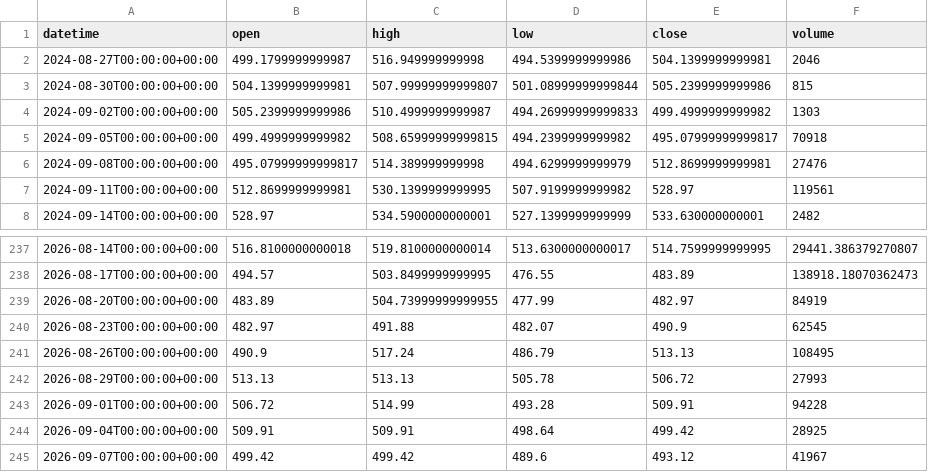
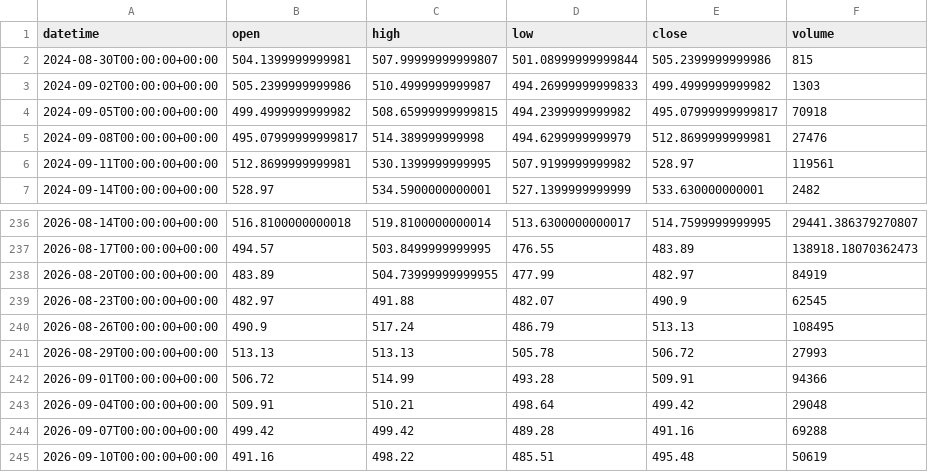
Before and after one commit to getdata-finance/msft-3d-ohlcv-stocks-historical-data, a CSV file: MSFT_3d.csv, drawn as a sheet; only a part is shown, gaps mark what is left out.

Commit message:
Update MSFT 3d OHLCV sample

```diff
--- a/MSFT_3d.csv
+++ b/MSFT_3d.csv
@@ -1,3 +1,2 @@
 datetime,open,high,low,close,volume
-2024-08-27T00:00:00+00:00,499.1799999999987,516.949999999998,494.5399999999986,504.1399999999981,2046
 2024-08-30T00:00:00+00:00,504.1399999999981,507.99999999999807,501.08999999999844,505.2399999999986,815
@@ -242,4 +241,5 @@ datetime,open,high,low,close,volume
 2026-08-29T00:00:00+00:00,513.13,513.13,505.78,506.72,27993
-2026-09-01T00:00:00+00:00,506.72,514.99,493.28,509.91,94228
-2026-09-04T00:00:00+00:00,509.91,509.91,498.64,499.42,28925
-2026-09-07T00:00:00+00:00,499.42,499.42,489.6,493.12,41967
+2026-09-01T00:00:00+00:00,506.72,514.99,493.28,509.91,94366
+2026-09-04T00:00:00+00:00,509.91,510.21,498.64,499.42,29048
+2026-09-07T00:00:00+00:00,499.42,499.42,489.28,491.16,69288
+2026-09-10T00:00:00+00:00,491.16,498.22,485.51,495.48,50619
```
Also changed, not shown: 1 other file.
